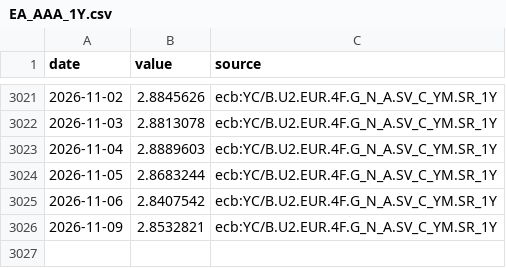
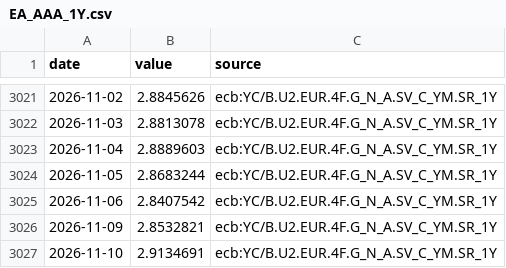
Before and after one commit to charlestseng777/Daily-macro-monitor-, a CSV file: data/export/history/EA_AAA_1Y.csv, drawn as a sheet; only a part is shown, gaps mark what is left out; the diff names each change by its address in the sheet, - before the commit and + after, or states it on an @@ line.

```diff
--- a/data/export/history/EA_AAA_1Y.csv
+++ b/data/export/history/EA_AAA_1Y.csv
+row 3027: 2026-11-10 | 2.9134691 | ecb:YC/B.U2.EUR.4F.G_N_A.SV_C_YM.SR_1Y
```
Also changed, not shown: data/export/history/EA_AAA_2Y.csv, data/export/history/EA_AAA_3M.csv, 48 other files.
